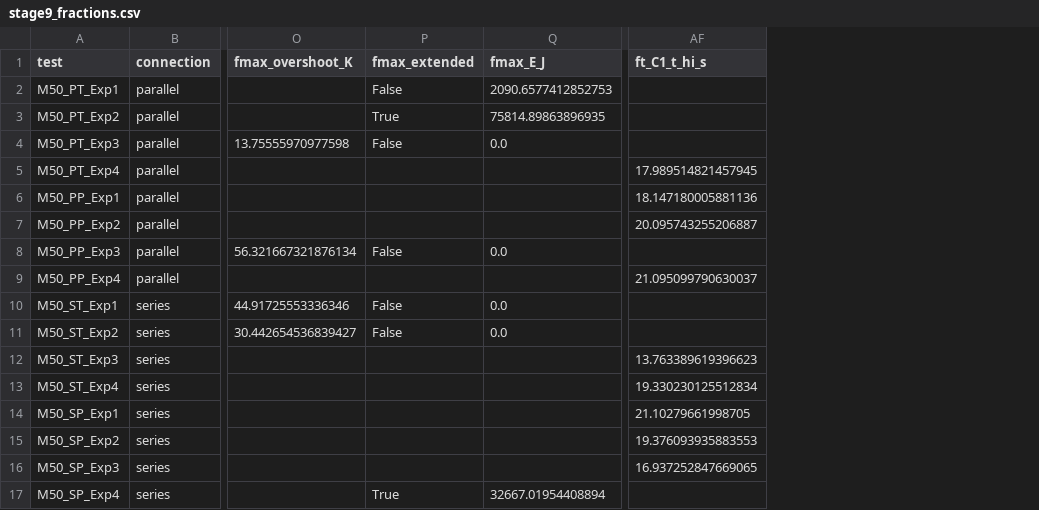
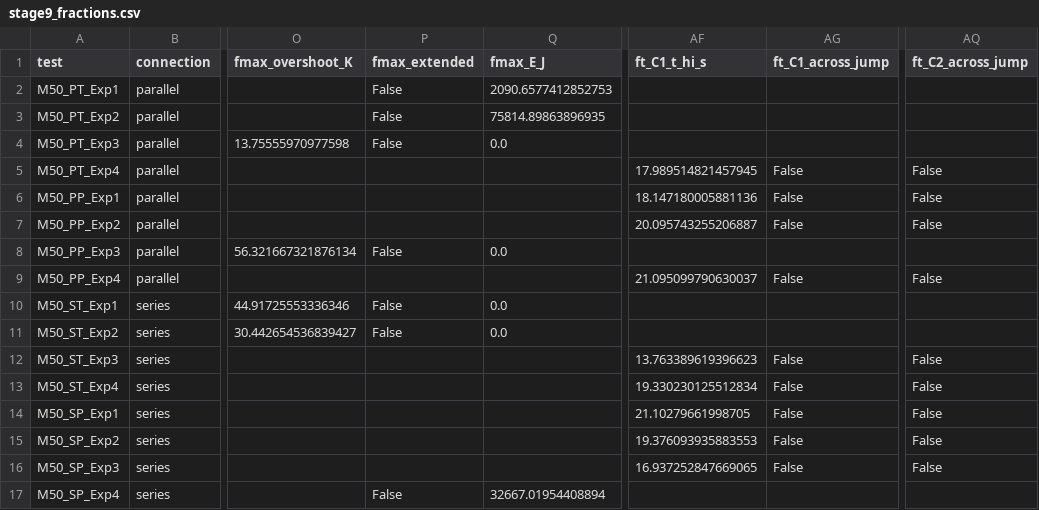
Before and after one commit to siddharth161204-wq/m50-neighbour-onset-kinetics, a CSV file: results/stage9_fractions.csv, drawn as a sheet; only a part is shown, gaps mark what is left out; the diff names each change by its address in the sheet, - before the commit and + after, or states it on an @@ line.

```diff
--- a/results/stage9_fractions.csv
+++ b/results/stage9_fractions.csv
+column AG (ft_C1_across_jump), rows 5-16: False | False | False |  | False |  |  | False | False | False | False | False
+column AQ (ft_C2_across_jump), rows 5-16: False | False | False |  | False |  |  | False | False | False | False | False
-P3 (fmax_extended): True
+P3 (fmax_extended): False
-P17 (fmax_extended): True
+P17 (fmax_extended): False
```
Also changed, not shown: results/stage9_long.csv, 12 other files.
